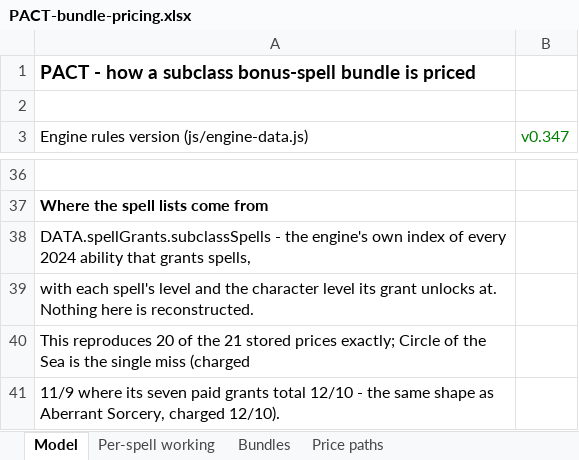
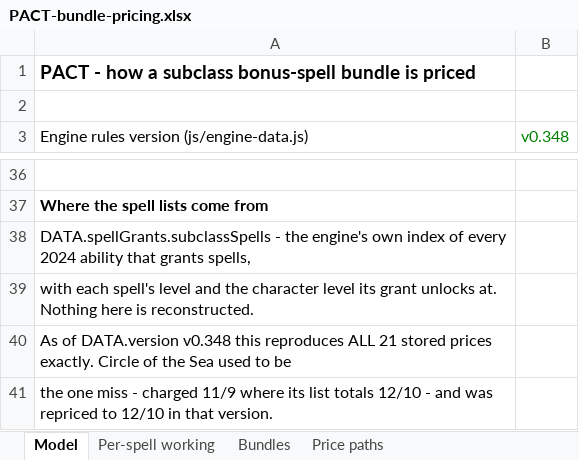
Before and after one commit to Chompy78/PACT, an Excel workbook: docs/analysis/PACT-bundle-pricing.xlsx, sheet Model, drawn as a sheet; only a part is shown, gaps mark what is left out; values as stored, in another font and other column widths than the file's, no borders; the diff names each change by its address in the sheet, - before the commit and + after, or states it on an @@ line.

```diff
--- a/docs/analysis/PACT-bundle-pricing.xlsx (sheet Model)
+++ b/docs/analysis/PACT-bundle-pricing.xlsx (sheet Model)
-B3: v0.347
+B3: v0.348
-A40: This reproduces 20 of the 21 stored prices exactly; Circle of the Sea is the single miss (charged
+A40: As of DATA.version v0.348 this reproduces ALL 21 stored prices exactly. Circle of the Sea used to be
-A41: 11/9 where its seven paid grants total 12/10 - the same shape as Aberrant Sorcery, charged 12/10).
+A41: the one miss - charged 11/9 where its list totals 12/10 - and was repriced to 12/10 in that version.
```
Also changed, not shown: sheet Bundles, 6 other files.
